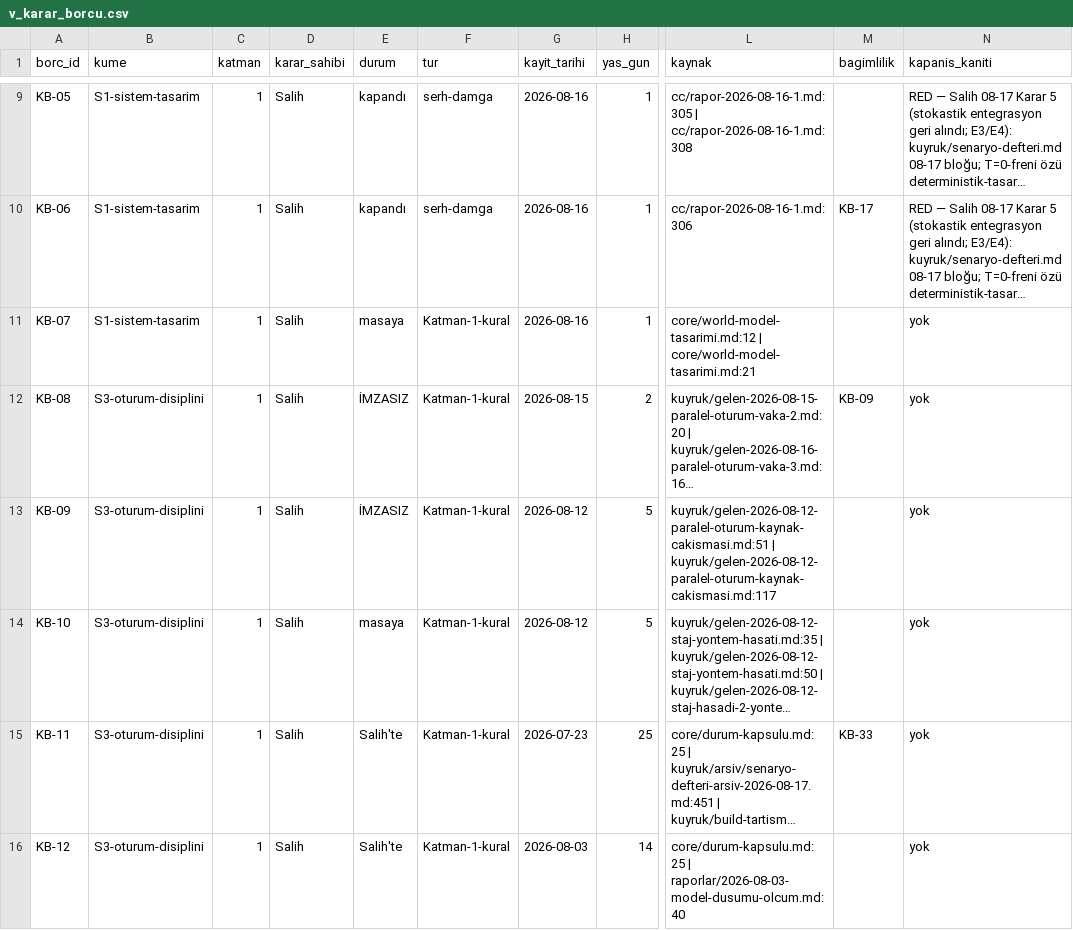
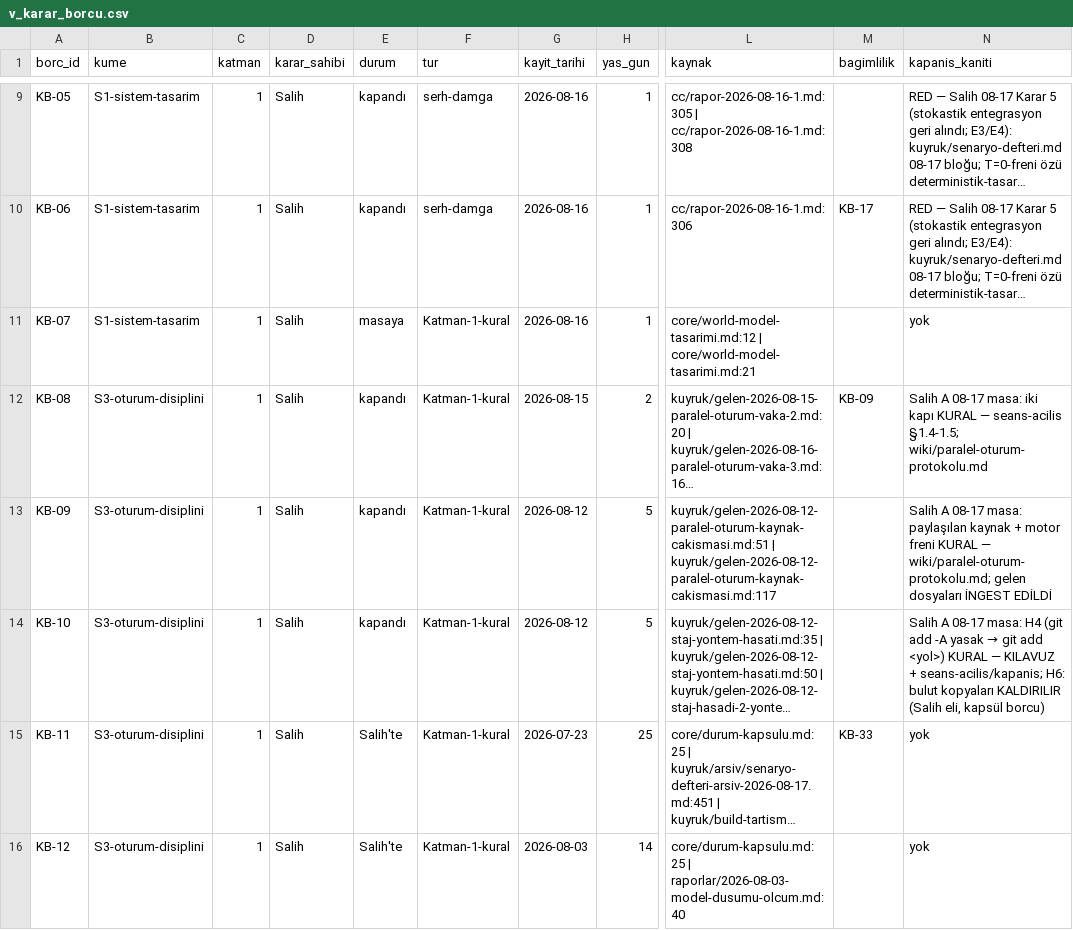
Before and after one commit to salihsahinin/sistem, a CSV file: veri/gorunum/v_karar_borcu.csv, drawn as a sheet; only a part is shown, gaps mark what is left out; long unchanged cells end in …; the diff names each change by its address in the sheet, - before the commit and + after, or states it on an @@ line.

```diff
--- a/veri/gorunum/v_karar_borcu.csv
+++ b/veri/gorunum/v_karar_borcu.csv
-E12:E13 (durum): İMZASIZ
+E12:E13 (durum): kapandı
-N12 (kapanis_kaniti): yok
+N12 (kapanis_kaniti): Salih A 08-17 masa: iki kapı KURAL — seans-acilis §1.4-1.5; wiki/paralel-oturum-protokolu.md
-N13 (kapanis_kaniti): yok
+N13 (kapanis_kaniti): Salih A 08-17 masa: paylaşılan kaynak + motor freni KURAL — wiki/paralel-oturum-protokolu.md; gelen dosyaları İNGEST EDİLDİ
-E14 (durum): masaya
+E14 (durum): kapandı
@@ N14 (kapanis_kaniti): yok → Salih A 08-17 masa: H4 (git add -A yasak → git add <yol>) KURAL — KILAVUZ + seans-acilis/kapanis; H6: bulut kopyaları KALDIRILIR (Salih eli, kapsül borcu) @@
```
Also changed, not shown: 13 other files.
